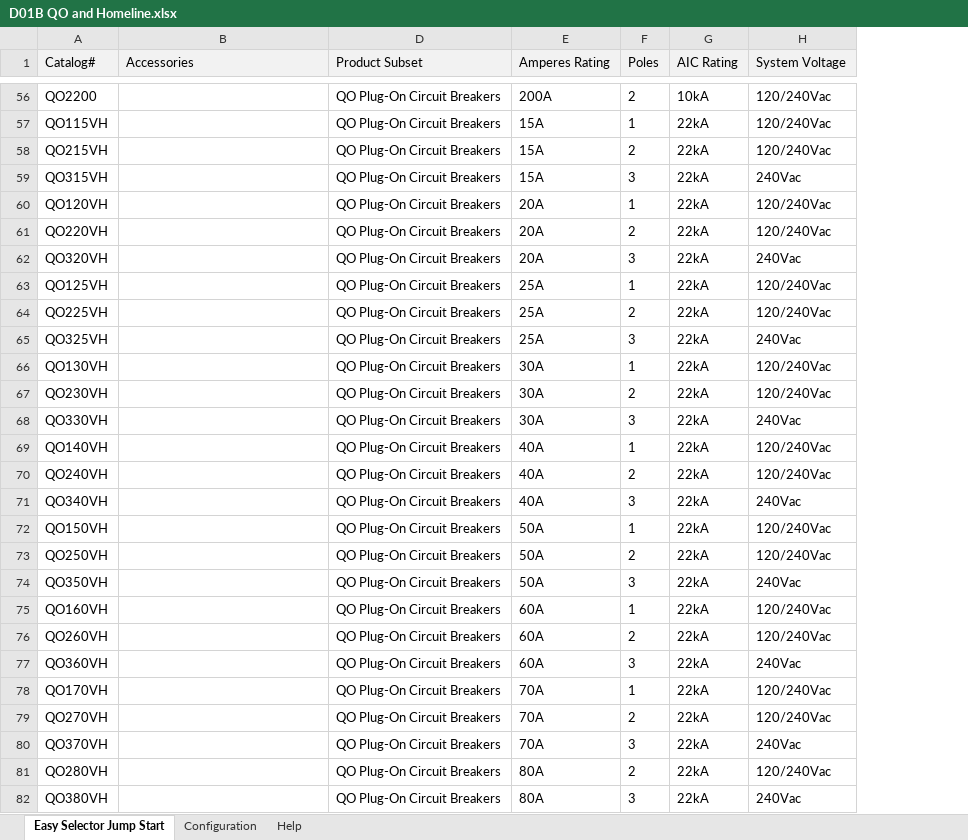
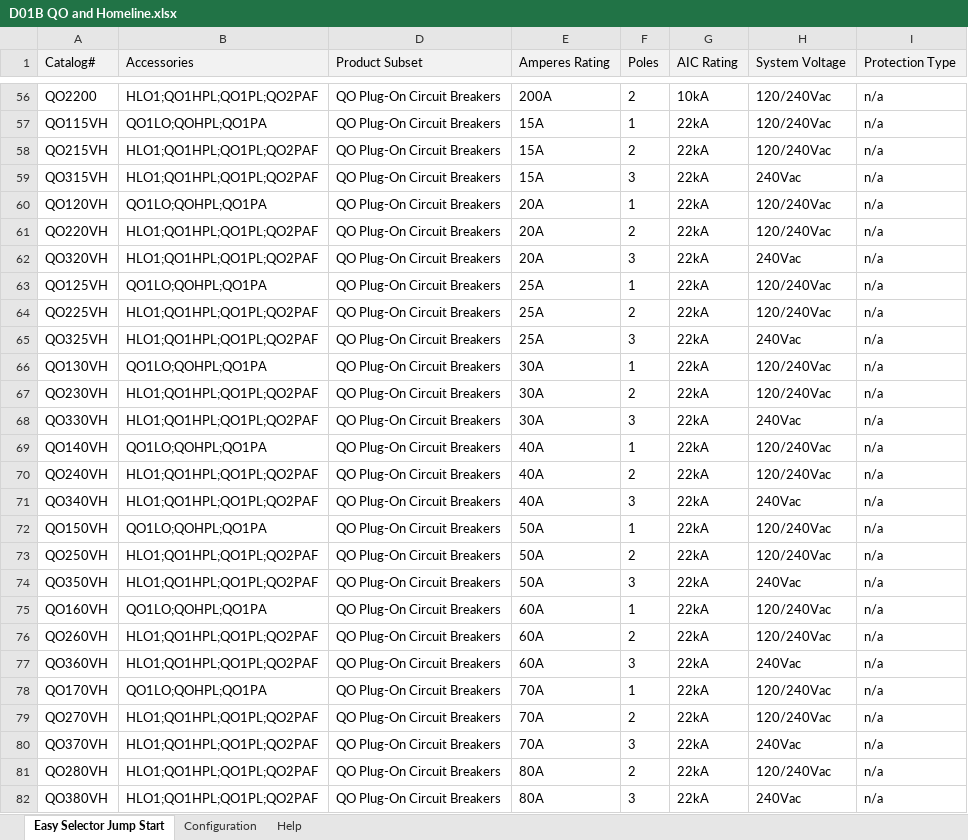
Before and after one commit to johnson29630/cnst.concepts, an Excel workbook: cns/(cns.generator)/D01B QO and Homeline.xlsx, sheet Easy Selector Jump Start, drawn as a sheet; only a part is shown, gaps mark what is left out; values as stored, in another font and other column widths than the file's, no borders; the diff covers the shown part only; the diff names each change by its address in the sheet, - before the commit and + after, or states it on an @@ line.

```diff
--- a/cns/(cns.generator)/D01B QO and Homeline.xlsx (sheet Easy Selector Jump Start)
+++ b/cns/(cns.generator)/D01B QO and Homeline.xlsx (sheet Easy Selector Jump Start)
+column I (Protection Type), rows 56-82: all n/a
-B56 (Accessories): (empty)
+B56 (Accessories): HLO1;QO1HPL;QO1PL;QO2PAF
-B57 (Accessories): (empty)
+B57 (Accessories): QO1LO;QOHPL;QO1PA
-B58:B59 (Accessories): (empty)
+B58:B59 (Accessories): HLO1;QO1HPL;QO1PL;QO2PAF
-B60 (Accessories): (empty)
+B60 (Accessories): QO1LO;QOHPL;QO1PA
-B61:B62 (Accessories): (empty)
+B61:B62 (Accessories): HLO1;QO1HPL;QO1PL;QO2PAF
-B63 (Accessories): (empty)
+B63 (Accessories): QO1LO;QOHPL;QO1PA
-B64:B65 (Accessories): (empty)
+B64:B65 (Accessories): HLO1;QO1HPL;QO1PL;QO2PAF
-B66 (Accessories): (empty)
+B66 (Accessories): QO1LO;QOHPL;QO1PA
-B67:B68 (Accessories): (empty)
+B67:B68 (Accessories): HLO1;QO1HPL;QO1PL;QO2PAF
-B69 (Accessories): (empty)
+B69 (Accessories): QO1LO;QOHPL;QO1PA
-B70:B71 (Accessories): (empty)
+B70:B71 (Accessories): HLO1;QO1HPL;QO1PL;QO2PAF
-B72 (Accessories): (empty)
+B72 (Accessories): QO1LO;QOHPL;QO1PA
-B73:B74 (Accessories): (empty)
+B73:B74 (Accessories): HLO1;QO1HPL;QO1PL;QO2PAF
-B75 (Accessories): (empty)
+B75 (Accessories): QO1LO;QOHPL;QO1PA
-B76:B77 (Accessories): (empty)
+B76:B77 (Accessories): HLO1;QO1HPL;QO1PL;QO2PAF
-B78 (Accessories): (empty)
+B78 (Accessories): QO1LO;QOHPL;QO1PA
-B79:B82 (Accessories): (empty)
+B79:B82 (Accessories): HLO1;QO1HPL;QO1PL;QO2PAF
```
Also changed, not shown: 96 added rows and 88 edited cells elsewhere in this sheet, 1 other file.
